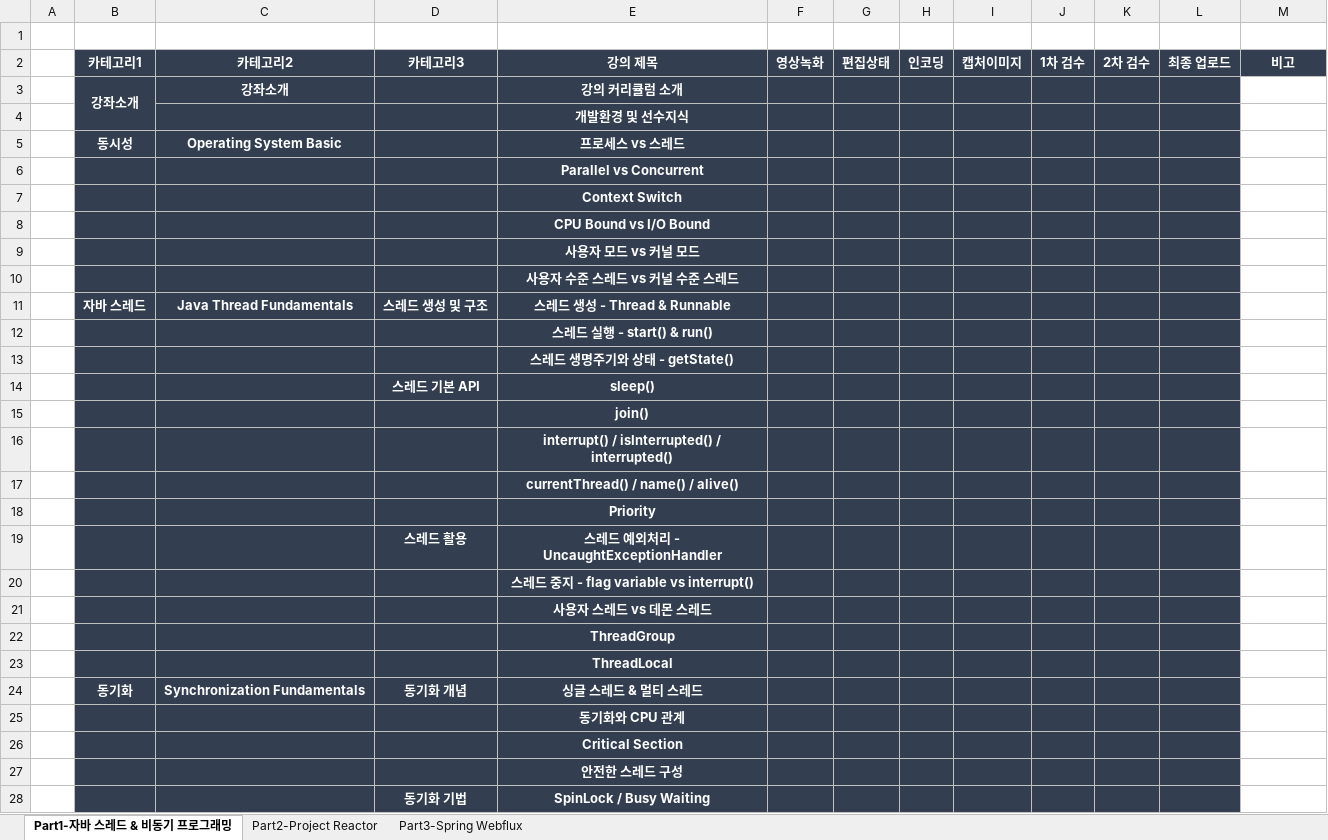
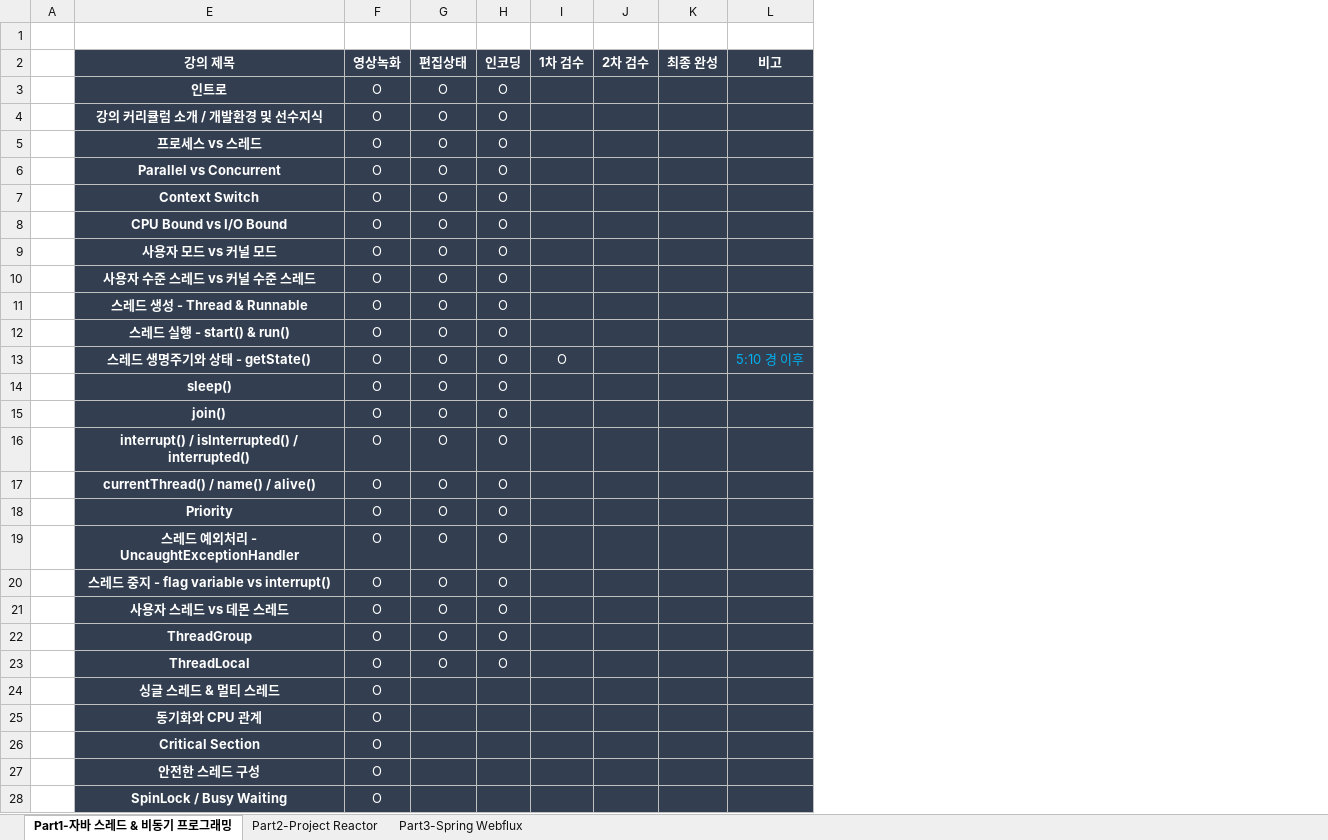
Before and after one commit to onjsdnjs/Java-Concurrency-Programming, an Excel workbook: src/Spring Webflux.xlsx, sheet Part1-자바 스레드 & 비동기 프로그래밍, drawn as a sheet; only a part is shown; values as stored, in another font and other column widths than the file's, no borders; removed rows and columns are numbered as before the commit, all else as after; the diff covers the shown part only; the diff names each change by its address in the sheet, - before the commit and + after, or states it on an @@ line.

```diff
--- a/src/Spring Webflux.xlsx (sheet Part1-자바 스레드 & 비동기 프로그래밍)
+++ b/src/Spring Webflux.xlsx (sheet Part1-자바 스레드 & 비동기 프로그래밍)
@@ column B (카테고리1) hidden, rows 5-24: 동시성 |  |  |  |  |  | 자바 스레드 |  |  |  |  |  |  |  |  |  |  |  |  | 동기화 @@
@@ column C (카테고리2) hidden, rows 5-24: Operating System Basic |  |  |  |  |  | Java Thread Fundamentals |  |  |  |  |  |  |  |  |  |  |  |  | Synchronization Fundamentals @@
@@ column D (카테고리3) hidden, rows 11-28: 스레드 생성 및 구조 |  |  | 스레드 기본 API |  |  |  |  | 스레드 활용 |  |  |  |  | 동기화 개념 |  |  |  | 동기화 기법 @@
-column I (캡처이미지), empty
-column L (최종 업로드), empty
+column K (최종 완성), empty
-row 3:  | 강좌소개 | 강좌소개 |  | 강의 커리큘럼 소개
-row 4:  |  |  |  | 개발환경 및 선수지식
+row 3:  | 인트로 | O | O | O
+row 4:  | 강의 커리큘럼 소개 / 개발환경 및 선수지식 | O | O | O
-F5:F28 (영상녹화): (empty)
+F5:F28 (영상녹화): O
-G5:G23 (편집상태): (empty)
+G5:G23 (편집상태): O
-H5:H23 (인코딩): (empty)
+H5:H23 (인코딩): O
-L5:L28 fill: none
+L5:L28 fill: #333F50
-I13 (1차 검수): (empty)
+I13 (1차 검수): O
-L13 (비고): (empty)
+L13 (비고): 5:10 경 이후
```
Also changed, not shown: 2 removed rows, 57 edited cells and cell formats elsewhere in this sheet, 2 other files.
